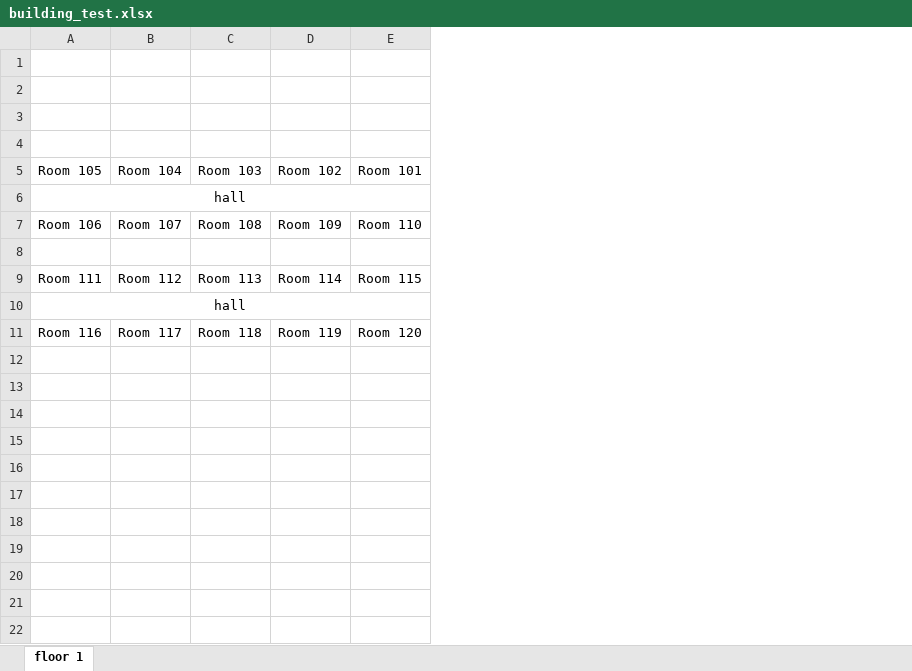
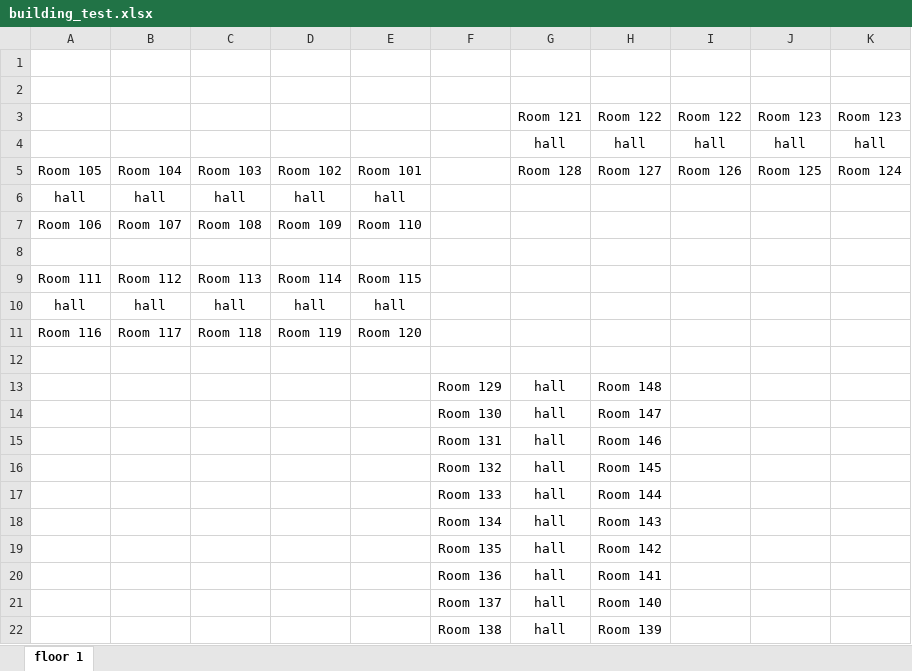
Before and after one commit to AdarshGuptaa/room-allotment-algo-python, an Excel workbook: building_test.xlsx, sheet floor 1, drawn as a sheet; values as stored, in another font and other column widths than the file's, no borders; charts and pictures not drawn; removed rows and columns are numbered as before the commit, all else as after; the diff names each change by its address in the sheet, - before the commit and + after, or states it on an @@ line.

Commit message:
Added bfs to scan all rooms and assign lobbies

```diff
--- a/building_test.xlsx (sheet floor 1)
+++ b/building_test.xlsx (sheet floor 1)
+column F, empty
+column G, rows 3-5: Room 121 | hall | Room 128
+column H, rows 3-5: Room 122 | hall | Room 127
+column I, rows 3-5: Room 122 | hall | Room 126
+column J, rows 3-5: Room 123 | hall | Room 125
+column K, rows 3-5: Room 123 | hall | Room 124
-row 3: (empty)
+row 3:  |  |  |  |  |  | Room 121 | Room 122 | Room 122 | Room 123 | Room 123
-row 4: (empty)
+row 4:  |  |  |  |  |  | hall | hall | hall | hall | hall
-row 6: hall
+row 6: hall | hall | hall | hall | hall
-row 10: hall
+row 10: hall | hall | hall | hall | hall
+row 12: (empty)
+row 13:  |  |  |  |  | Room 129 | hall | Room 148
+row 14:  |  |  |  |  | Room 130 | hall | Room 147
+row 15:  |  |  |  |  | Room 131 | hall | Room 146
+row 16:  |  |  |  |  | Room 132 | hall | Room 145
+row 17:  |  |  |  |  | Room 133 | hall | Room 144
+row 18:  |  |  |  |  | Room 134 | hall | Room 143
+row 19:  |  |  |  |  | Room 135 | hall | Room 142
+row 20:  |  |  |  |  | Room 136 | hall | Room 141
+row 21:  |  |  |  |  | Room 137 | hall | Room 140
+row 22:  |  |  |  |  | Room 138 | hall | Room 139
```
Also changed, not shown: 1 other file.
